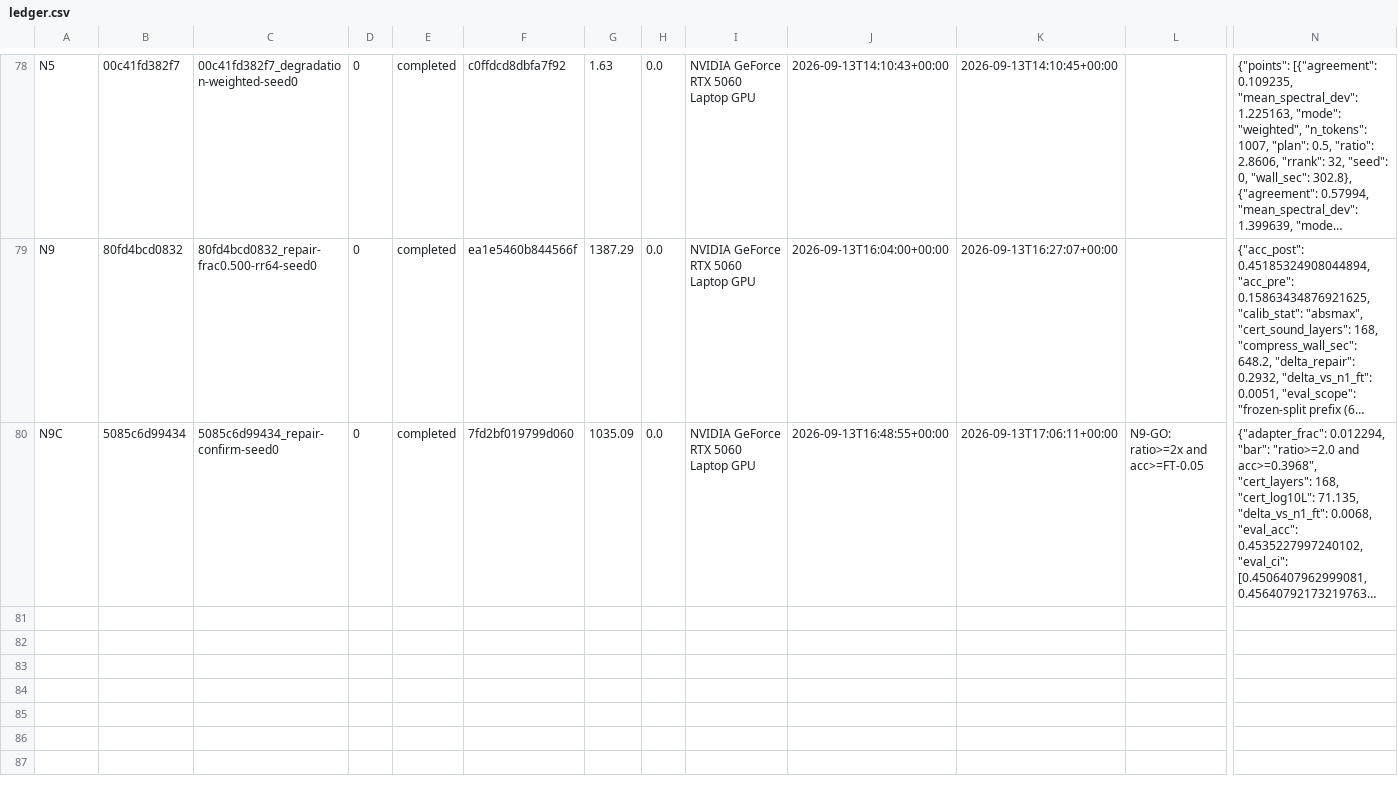
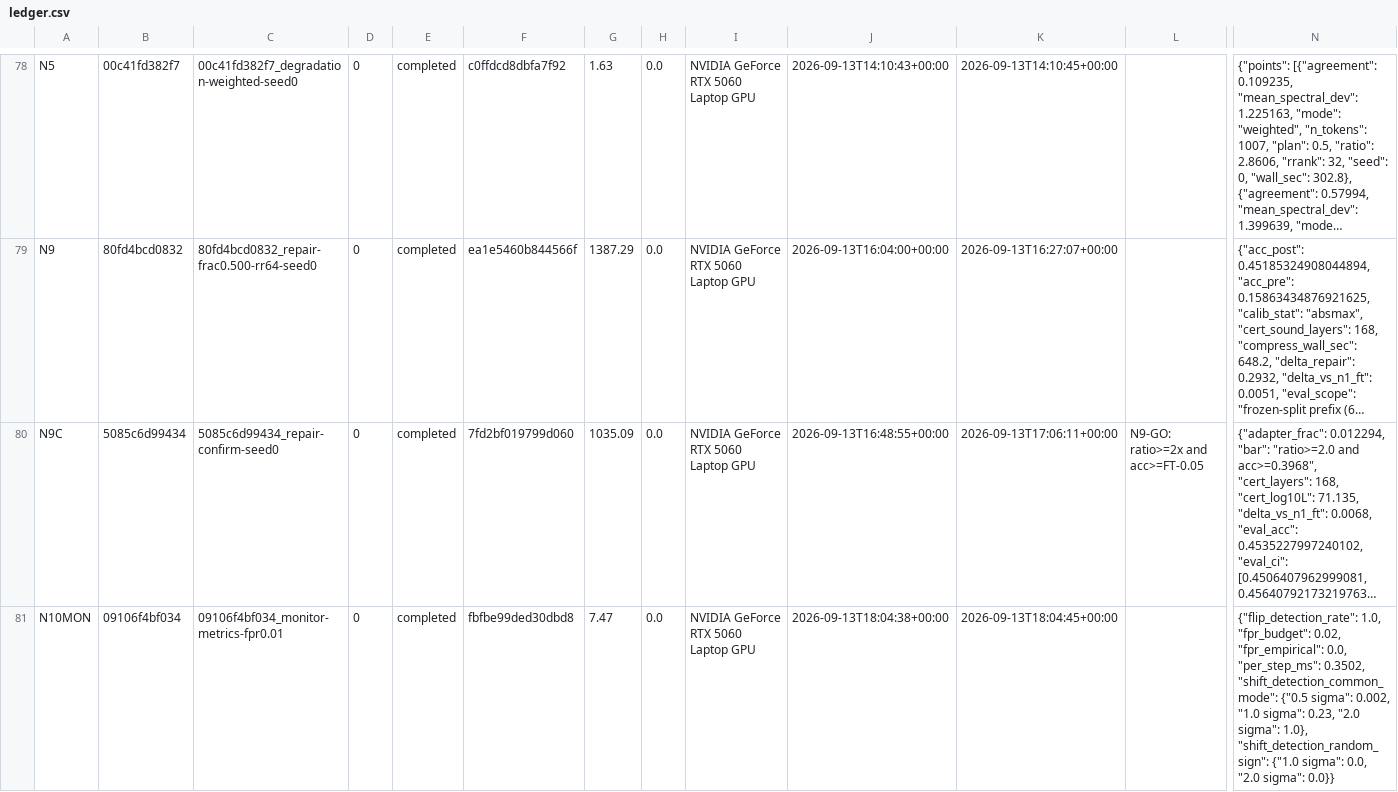
Before and after one commit to ZakLr/qicert, a CSV file: results/ledger.csv, drawn as a sheet; only a part is shown, gaps mark what is left out; long unchanged cells end in …; rows hold the shown columns only; the diff names each change by its address in the sheet, - before the commit and + after, or states it on an @@ line.

Commit message:
Rescue shadow-syndrome monitor: first recorded N10MON run (FPR/detection/latency pass), fold into report v2 + project-state notes; register old-plan leftovers

```diff
--- a/results/ledger.csv
+++ b/results/ledger.csv
+row 81: N10MON | 09106f4bf034 | 09106f4bf034_monitor-metrics-fpr0.01 | 0 | completed | fbfbe99ded30dbd8 | 7.47 | 0.0 | NVIDIA GeForce RTX 5060 Laptop GPU | 2026-09-13T18:04:38+00:00 | 2026-09-13T18:04:45+00:00 |  | {"flip_detection_rate": 1.0, "fpr_budget": 0.02, "fpr_empirical": 0.0, "per_step_ms": 0.3502, "shift_detection_common_mode": {"0.5 sigma": 0.002, "1.0 sigma": 0.23, "2.0 sigma": 1.0}, "shift_detection_random_sign": {"1.0 sigma": 0.0, "2.0 sigma": 0.0}}
```
Also changed, not shown: 5 other files.
